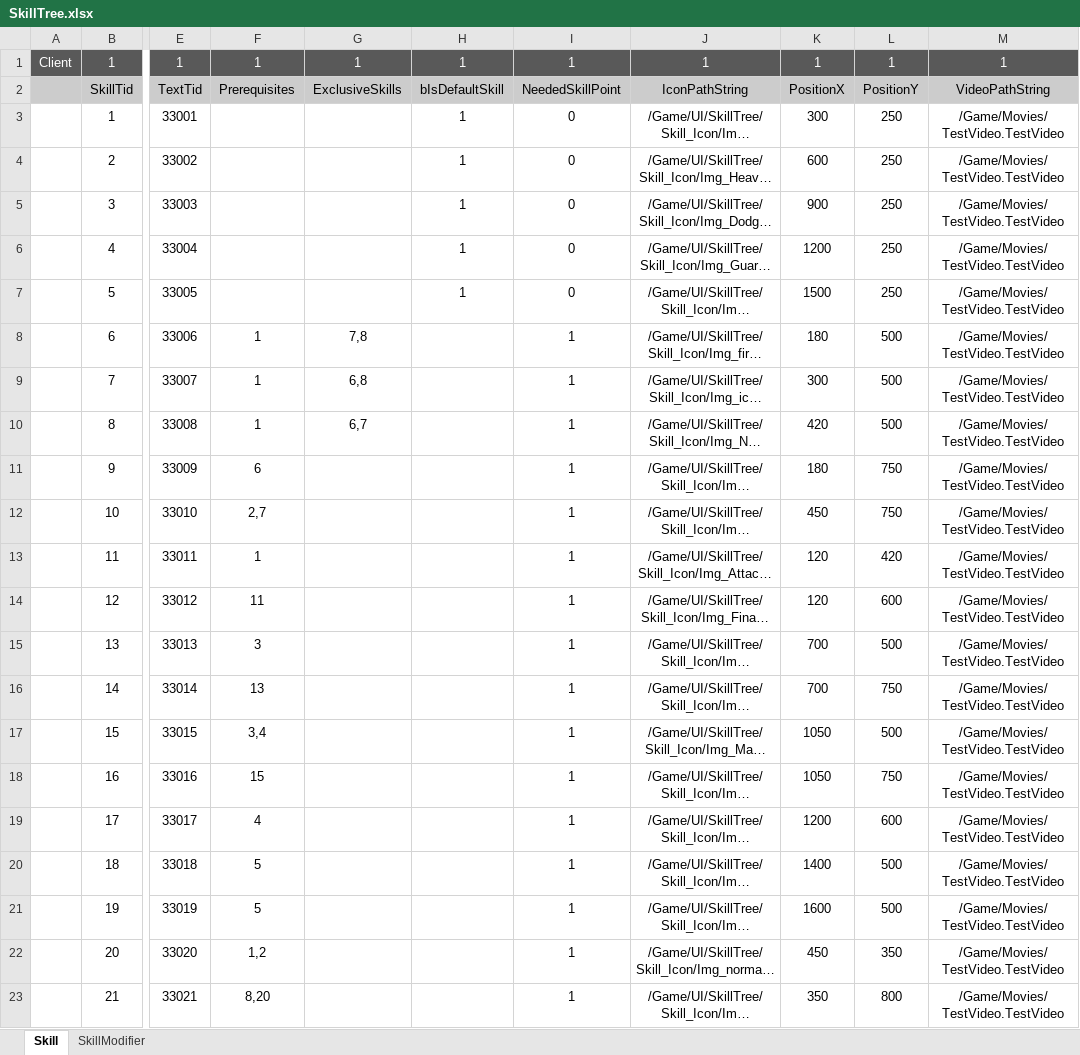
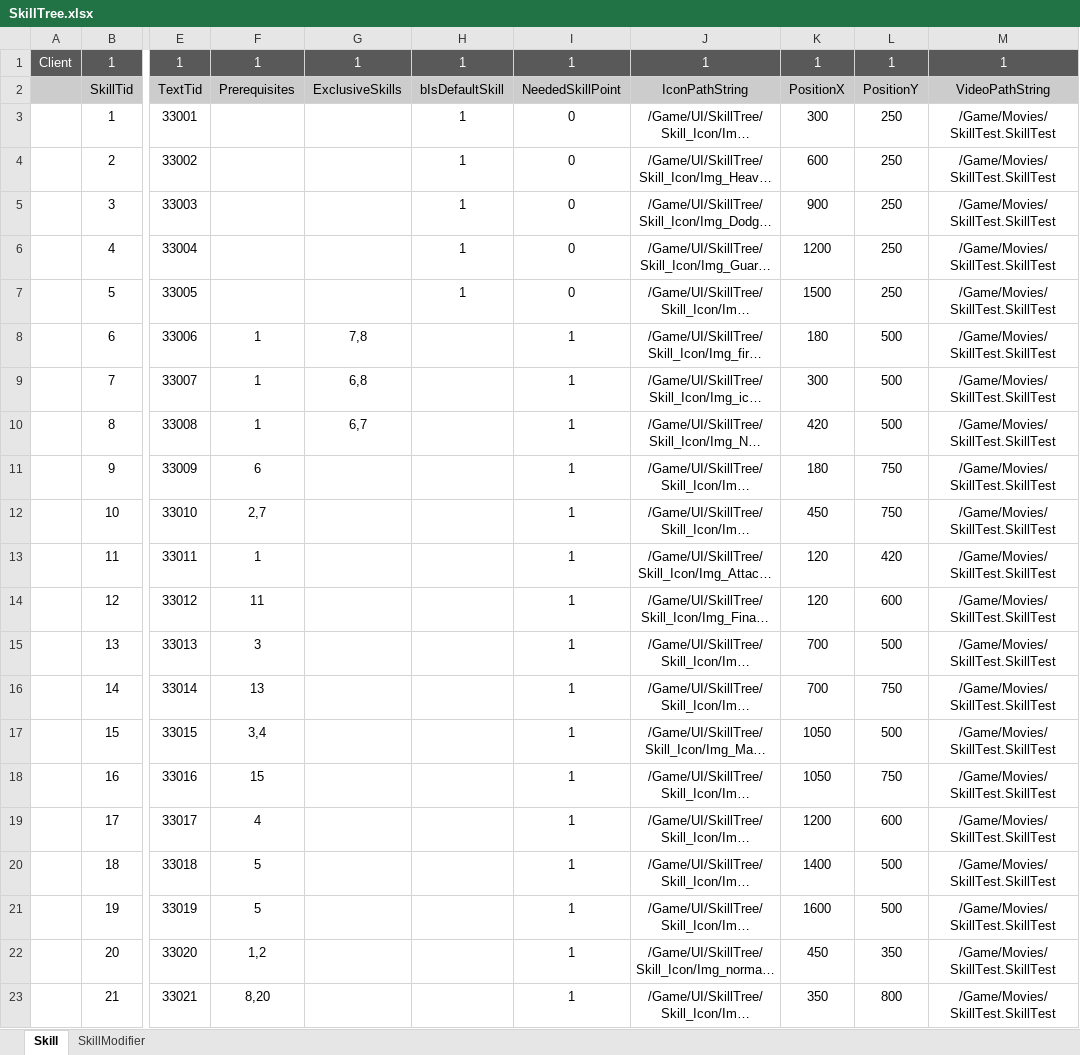
Before and after one commit to WantedBA/ProjectBA, an Excel workbook: BADesign/Excel/SkillTree.xlsx, sheet Skill, drawn as a sheet; only a part is shown, gaps mark what is left out; long unchanged cells end in …; values as stored, in another font and other column widths than the file's, no borders; the diff names each change by its address in the sheet, - before the commit and + after, or states it on an @@ line.

```diff
--- a/BADesign/Excel/SkillTree.xlsx (sheet Skill)
+++ b/BADesign/Excel/SkillTree.xlsx (sheet Skill)
-M3:M23: /Game/Movies/TestVideo.TestVideo
+M3:M23: /Game/Movies/SkillTest.SkillTest
```
Also changed, not shown: 30 other files.
